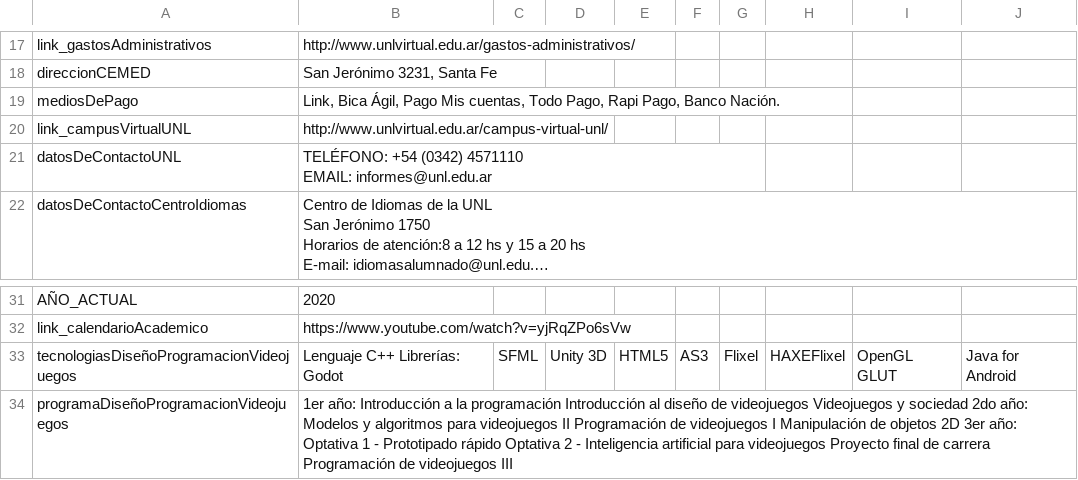
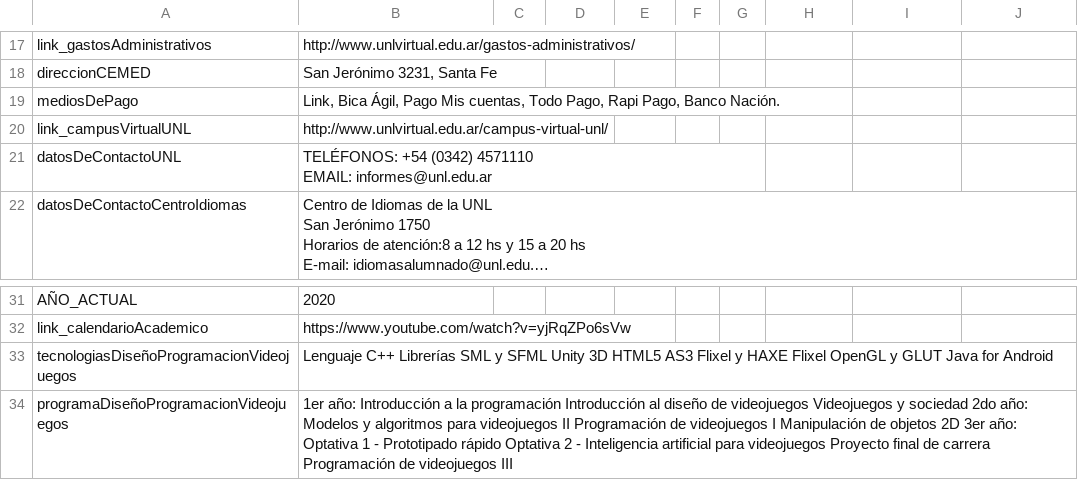
Before and after one commit to lucianozablocki/chatbot, a CSV file: csv_files/placeholders.csv, drawn as a sheet; only a part is shown, gaps mark what is left out; long unchanged cells end in …; the diff names each change by its address in the sheet, - before the commit and + after, or states it on an @@ line.

Commit message:
correct variable

```diff
--- a/csv_files/placeholders.csv
+++ b/csv_files/placeholders.csv
-B21: TELÉFONO: +54 (0342)…
+B21: TELÉFONOS: +54 (0342)…
-B33: Lenguaje C++ Librerías: Godot
+B33: Lenguaje C++ Librerías SML y SFML Unity 3D HTML5 AS3 Flixel y HAXE Flixel OpenGL y GLUT Java for Android
-C33: SFML
+C33: (empty)
-D33: Unity 3D
+D33: (empty)
-E33: HTML5
+E33: (empty)
-F33: AS3
+F33: (empty)
-G33: Flixel
+G33: (empty)
-H33: HAXEFlixel
+H33: (empty)
-I33: OpenGL GLUT
+I33: (empty)
-J33: Java for Android
+J33: (empty)
```
